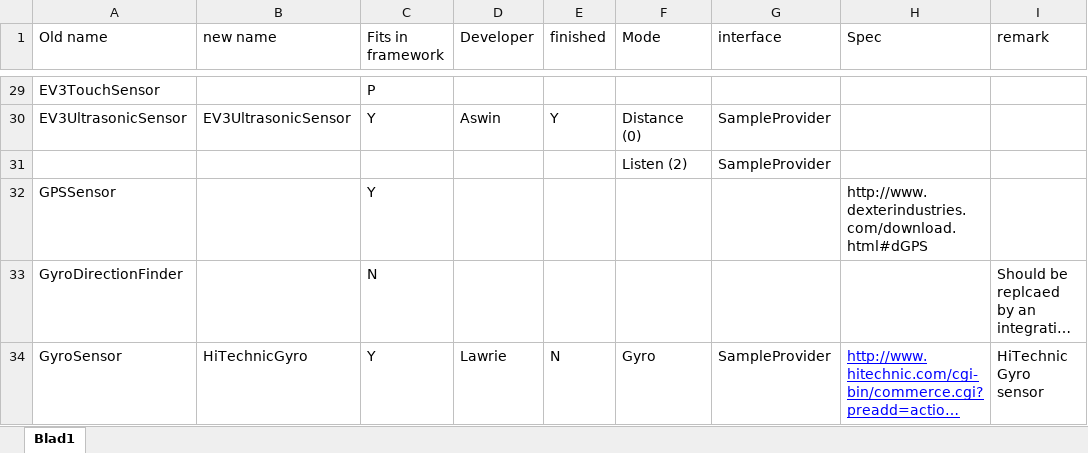
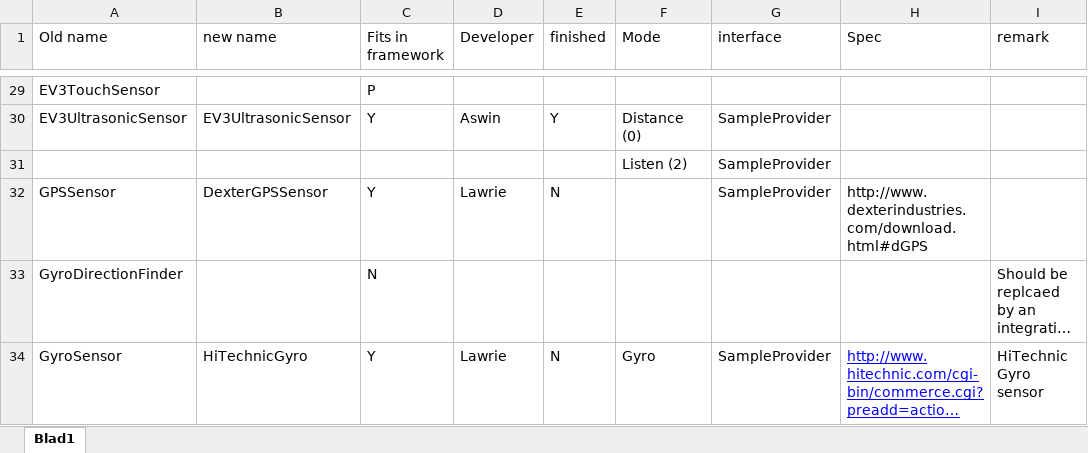
Before and after one commit to mindstorms-cop/lejos-ev3, an Excel workbook: ev3classes/src/lejos/hardware/sensor/Inventory.xlsx, sheet Blad1, drawn as a sheet; only a part is shown, gaps mark what is left out; long unchanged cells end in …; values as stored, in another font and other column widths than the file's, no borders; the diff names each change by its address in the sheet, - before the commit and + after, or states it on an @@ line.

Commit message:
Claimed GPS sensor
Former-commit-id: 219ff770b9be95b1db05e6796f0811745d157864

```diff
--- a/ev3classes/src/lejos/hardware/sensor/Inventory.xlsx (sheet Blad1)
+++ b/ev3classes/src/lejos/hardware/sensor/Inventory.xlsx (sheet Blad1)
-B32 (new name): (empty)
+B32 (new name): DexterGPSSensor
-D32 (Developer): (empty)
+D32 (Developer): Lawrie
-E32 (finished): (empty)
+E32 (finished): N
-G32 (interface): (empty)
+G32 (interface): SampleProvider
```
